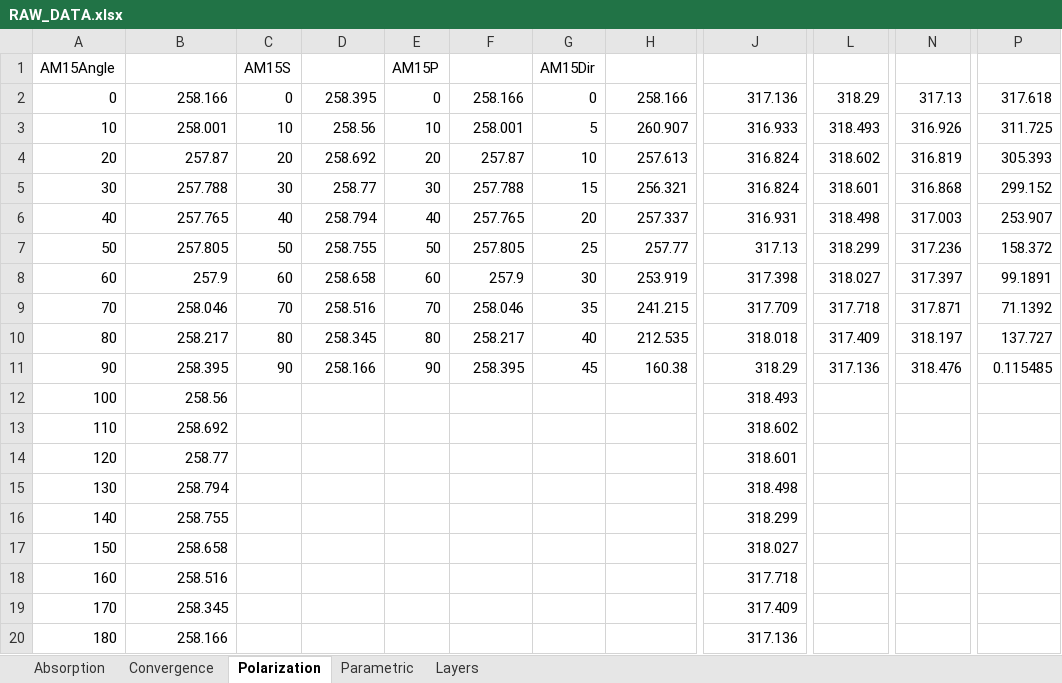
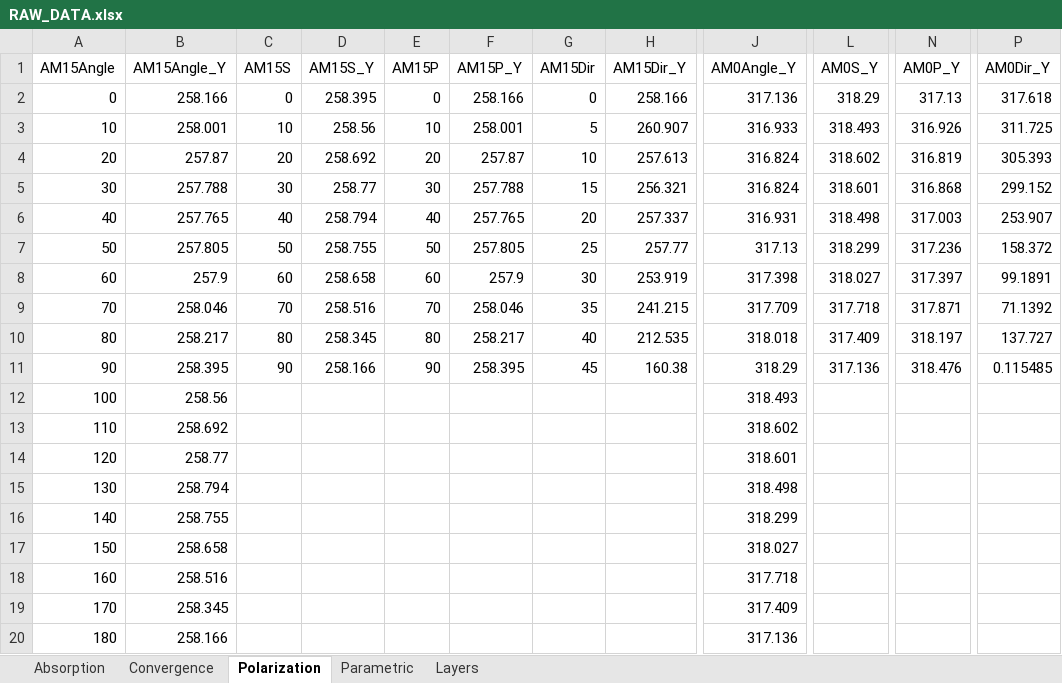
Before and after one commit to e4m8ch/sp-lt-pv, an Excel workbook: docs/RAW_DATA.xlsx, sheet Polarization, drawn as a sheet; only a part is shown, gaps mark what is left out; values as stored, in another font and other column widths than the file's, no borders; the diff names each change by its address in the sheet, - before the commit and + after, or states it on an @@ line.

```diff
--- a/docs/RAW_DATA.xlsx (sheet Polarization)
+++ b/docs/RAW_DATA.xlsx (sheet Polarization)
-B1: (empty)
+B1: AM15Angle_Y
-D1: (empty)
+D1: AM15S_Y
-F1: (empty)
+F1: AM15P_Y
-H1: (empty)
+H1: AM15Dir_Y
-J1: (empty)
+J1: AM0Angle_Y
-L1: (empty)
+L1: AM0S_Y
-N1: (empty)
+N1: AM0P_Y
-P1: (empty)
+P1: AM0Dir_Y
```
Also changed, not shown: 1 other file.
